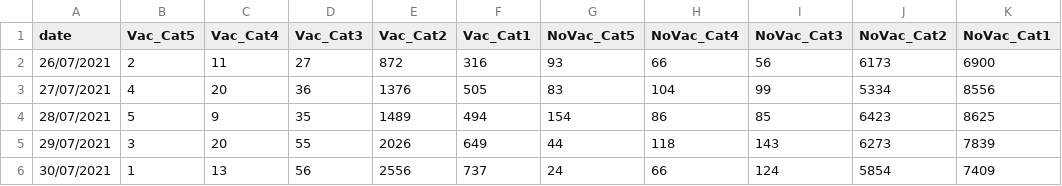
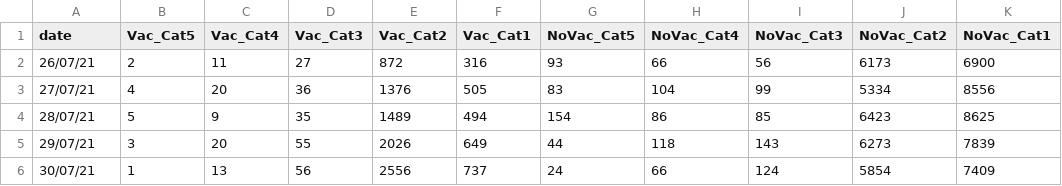
Before and after one commit to ashraf-fuad/Malaysia-Covid19-Updated-Daily-Based-on-KKM-Data-, a CSV file: covid_category.csv, drawn as a sheet.

Commit message:
Update covid_category.csv

```diff
--- a/covid_category.csv
+++ b/covid_category.csv
@@ -1,6 +1,6 @@
 date,Vac_Cat5,Vac_Cat4,Vac_Cat3,Vac_Cat2,Vac_Cat1,NoVac_Cat5,NoVac_Cat4,NoVac_Cat3,NoVac_Cat2,NoVac_Cat1
-26/07/2021,2,11,27,872,316,93,66,56,6173,6900
-27/07/2021,4,20,36,1376,505,83,104,99,5334,8556
-28/07/2021,5,9,35,1489,494,154,86,85,6423,8625
-29/07/2021,3,20,55,2026,649,44,118,143,6273,7839
-30/07/2021,1,13,56,2556,737,24,66,124,5854,7409
+26/07/21,2,11,27,872,316,93,66,56,6173,6900
+27/07/21,4,20,36,1376,505,83,104,99,5334,8556
+28/07/21,5,9,35,1489,494,154,86,85,6423,8625
+29/07/21,3,20,55,2026,649,44,118,143,6273,7839
+30/07/21,1,13,56,2556,737,24,66,124,5854,7409
```
